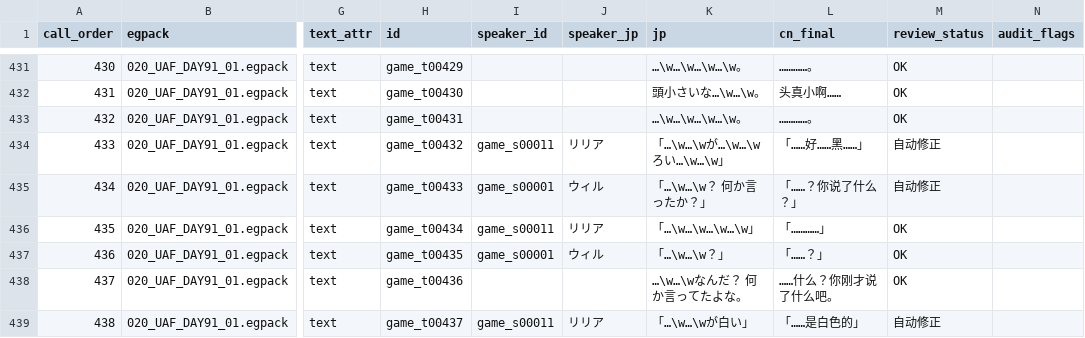
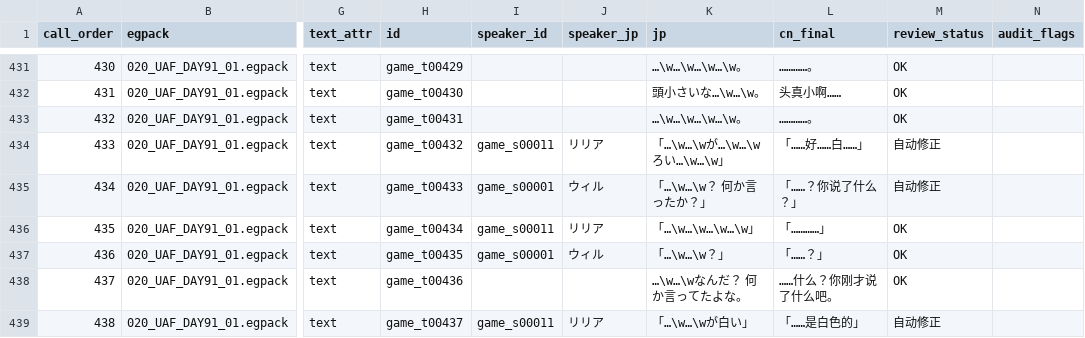
Before and after one commit to imnotsureyi-sys/muvluv-series-steam-cn-patch, a CSV file: chapters/TDA00/translation/tda00_cn_final_full.csv, drawn as a sheet; only a part is shown, gaps mark what is left out; the diff covers the shown part only; the diff names each change by its address in the sheet, - before the commit and + after, or states it on an @@ line.

```diff
--- a/chapters/TDA00/translation/tda00_cn_final_full.csv
+++ b/chapters/TDA00/translation/tda00_cn_final_full.csv
-L434 (cn_final): 「……好……黑……」
+L434 (cn_final): 「……好……白……」
```
Also changed, not shown: 38 edited cells elsewhere in this file, 3 other files.
